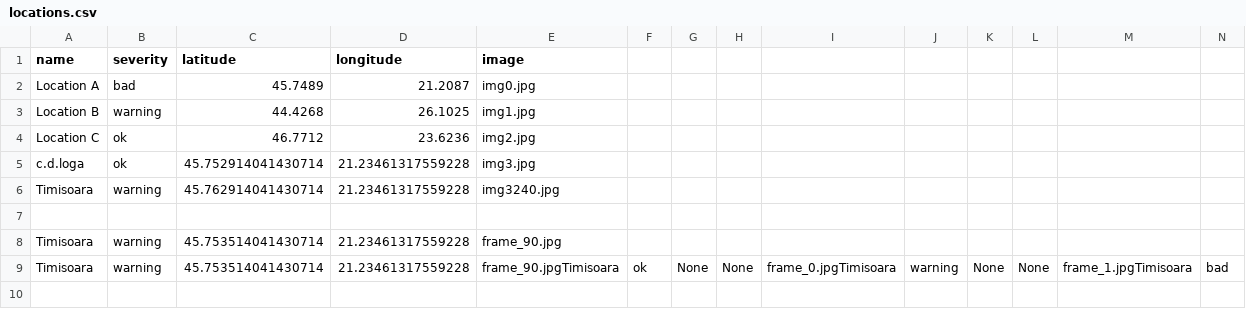
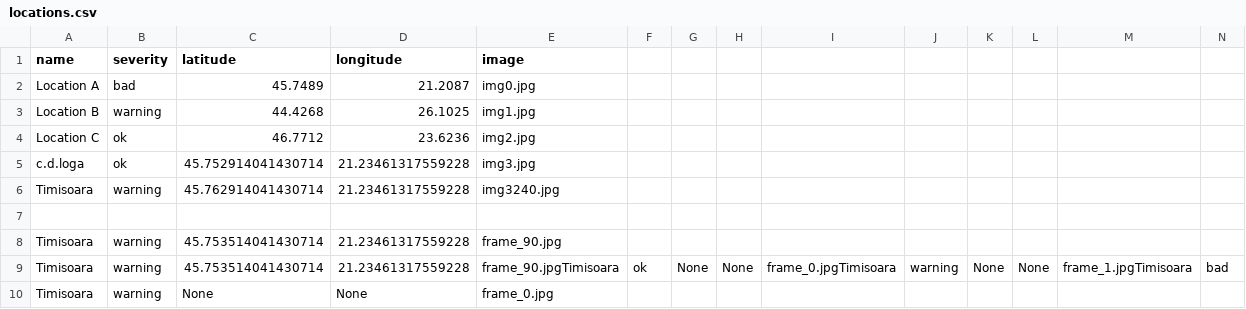
Before and after one commit to MariaBunas/CyberPeak, a CSV file: Dataset/locations.csv, drawn as a sheet; only a part is shown; rows hold the shown columns only; the diff names each change by its address in the sheet, - before the commit and + after, or states it on an @@ line.

Commit message:
FileUpdated

```diff
--- a/Dataset/locations.csv
+++ b/Dataset/locations.csv
+row 10: Timisoara | warning | None | None | frame_0.jpg
```
